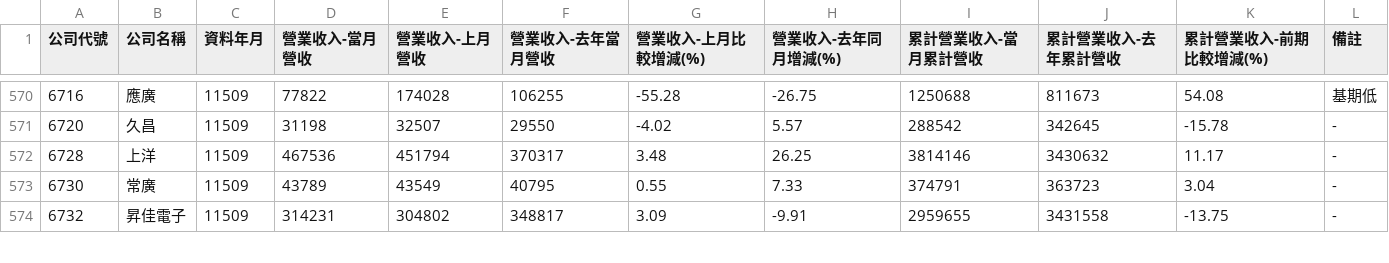
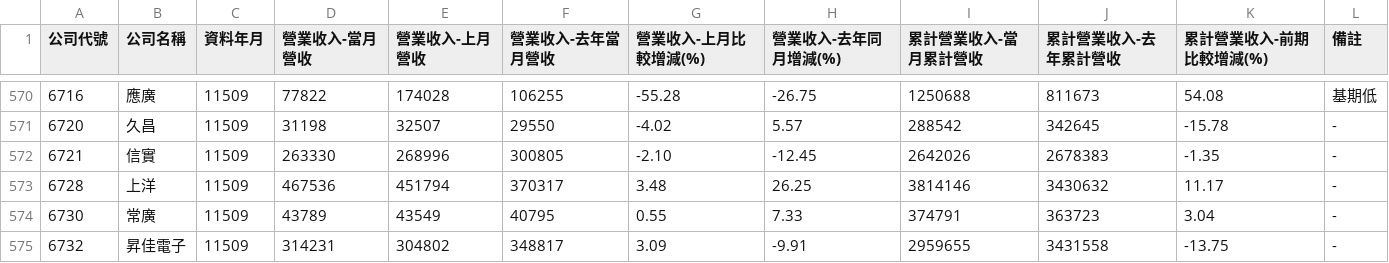
Before and after one commit to metallicatw/tw-six-metrics, a CSV file: data/market/tpex_revenue_early/11509.csv, drawn as a sheet; only a part is shown, gaps mark what is left out; the diff names each change by its address in the sheet, - before the commit and + after, or states it on an @@ line.

```diff
--- a/data/market/tpex_revenue_early/11509.csv
+++ b/data/market/tpex_revenue_early/11509.csv
+row 572: 6721 | 信實 | 11509 | 263330 | 268996 | 300805 | -2.10 | -12.45 | 2642026 | 2678383 | -1.35 | -
```
Also changed, not shown: 2 other files.
